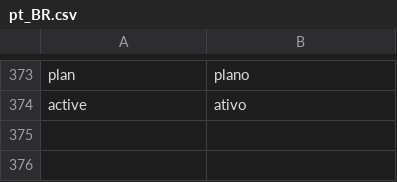
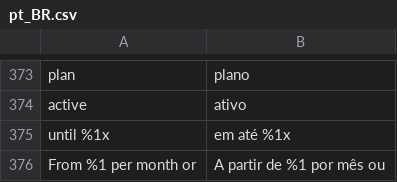
Before and after one commit to pagarme/magento2, a CSV file: i18n/pt_BR.csv, drawn as a sheet; only a part is shown, gaps mark what is left out.

```diff
--- a/i18n/pt_BR.csv
+++ b/i18n/pt_BR.csv
@@ -374 +374,3 @@
 "active", "ativo"
+"until %1x", "em até %1x"
+"From %1 per month or ", "A partir de %1 por mês ou "
```
Also changed, not shown: i18n/en_US.csv, 1 other file.
